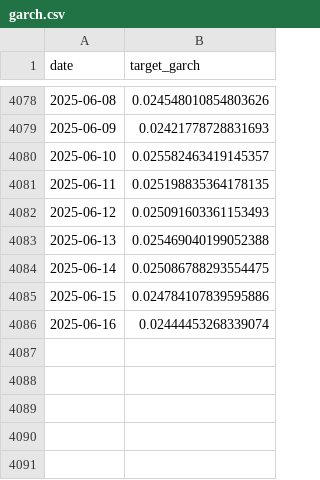
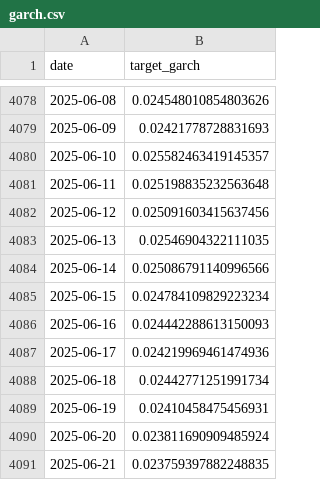
Before and after one commit to OuJiaPeng/Vol-Forecasting-with-DL, a CSV file: compare/targets/garch.csv, drawn as a sheet; only a part is shown, gaps mark what is left out.

```diff
--- a/compare/targets/garch.csv
+++ b/compare/targets/garch.csv
@@ -4080,7 +4080,12 @@ date,target_garch
 2025-06-10,0.025582463419145357
-2025-06-11,0.025198835364178135
-2025-06-12,0.025091603361153493
-2025-06-13,0.025469040199052388
-2025-06-14,0.025086788293554475
-2025-06-15,0.024784107839595886
-2025-06-16,0.02444453268339074
+2025-06-11,0.025198835232563648
+2025-06-12,0.025091603415637456
+2025-06-13,0.02546904322111035
+2025-06-14,0.025086791140996566
+2025-06-15,0.024784109829223234
+2025-06-16,0.024442288613150093
+2025-06-17,0.024219969461474936
+2025-06-18,0.02442771251991734
+2025-06-19,0.02410458475456931
+2025-06-20,0.023811690909485924
+2025-06-21,0.023759397882248835
```
Also changed, not shown: compare/targets/ewma.csv, compare/targets/logvar.csv, 24 other files.
